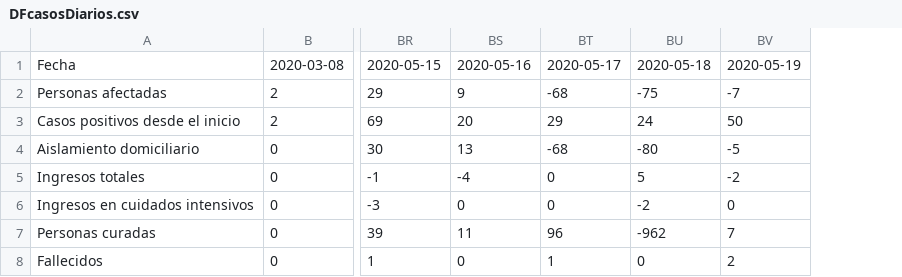
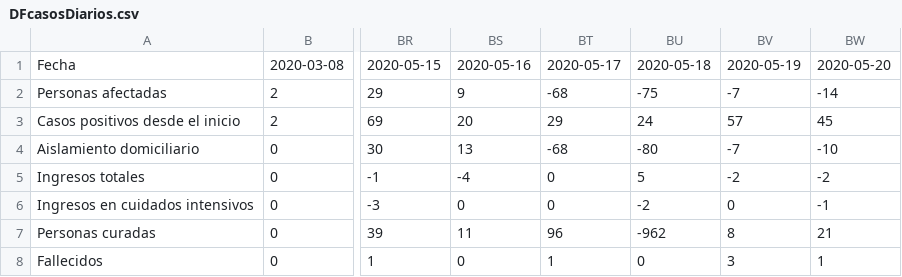
Before and after one commit to edumardo/covid19-carm, a CSV file: dataset/generated/DFcasosDiarios.csv, drawn as a sheet; only a part is shown, gaps mark what is left out; the diff names each change by its address in the sheet, - before the commit and + after, or states it on an @@ line.

Commit message:
fix data 10/05 and 20/05

```diff
--- a/dataset/generated/DFcasosDiarios.csv
+++ b/dataset/generated/DFcasosDiarios.csv
+column BW, rows 1-8: 2020-05-20 | -14 | 45 | -10 | -2 | -1 | 21 | 1
-BV3: 50
+BV3: 57
-BV4: -5
+BV4: -7
-BV7: 7
+BV7: 8
-BV8: 2
+BV8: 3
```
Also changed, not shown: dataset/generated/DFcasosCerrados.csv, dataset/generated/DFcasosPositivos.csv, 2 other files.
